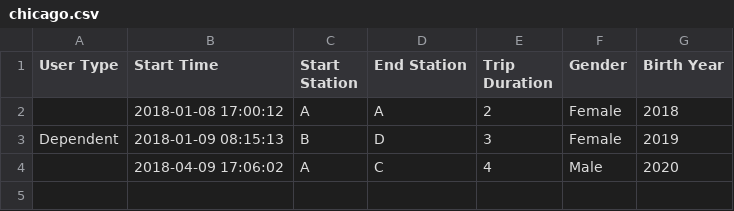
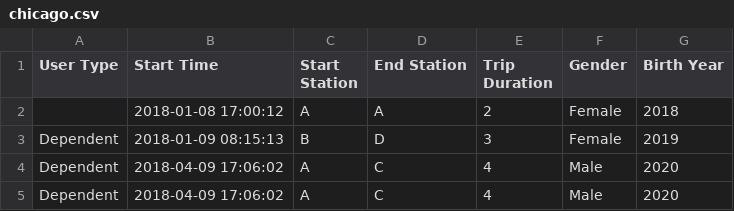
Before and after one commit to sarthak1996/Udacity-Python, a CSV file: test_data/chicago.csv, drawn as a sheet.

```diff
--- a/test_data/chicago.csv
+++ b/test_data/chicago.csv
@@ -3,2 +3,3 @@
 Dependent,2018-01-09 08:15:13,B,D,3,Female,2019
-,2018-04-09 17:06:02,A,C,4,Male,2020
+Dependent,2018-04-09 17:06:02,A,C,4,Male,2020
+Dependent,2018-04-09 17:06:02,A,C,4,Male,2020
```
Also changed, not shown: test_data/new_york_city.csv, 2 other files.
